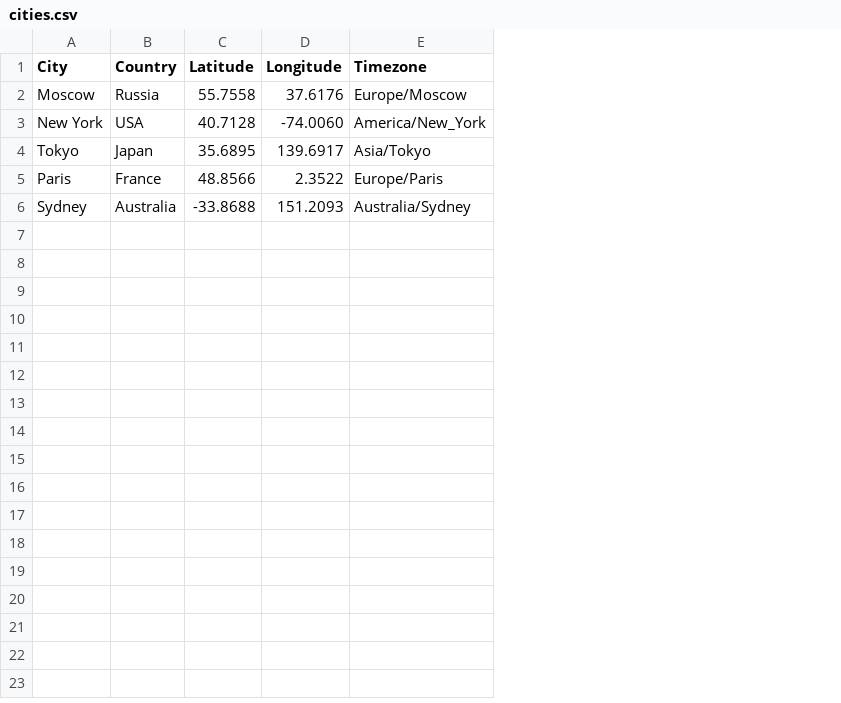
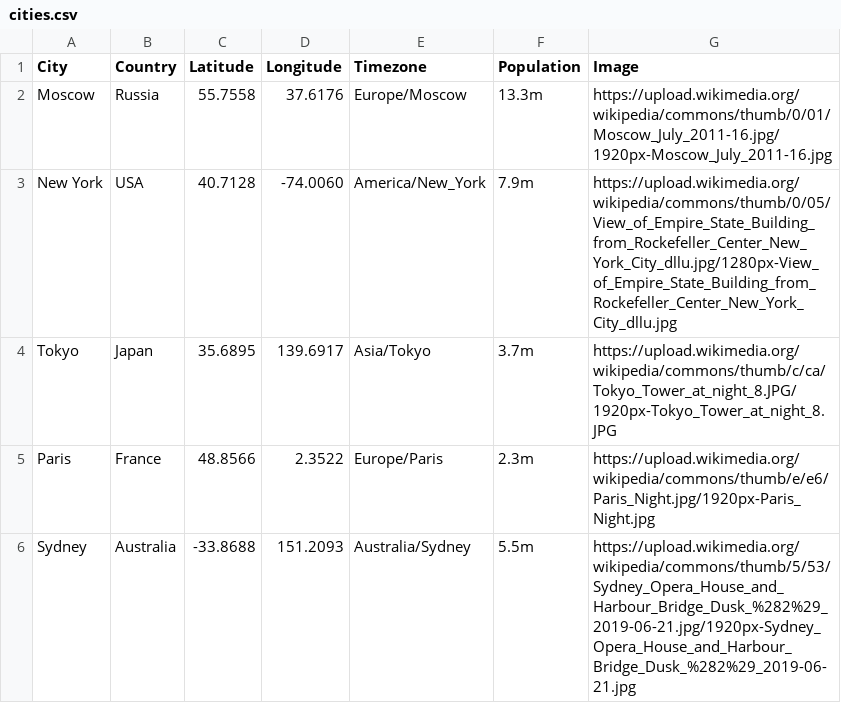
Before and after one commit to sosnovskiim/JavaRestExample, a CSV file: src/main/resources/cities.csv, drawn as a sheet; the diff names each change by its address in the sheet, - before the commit and + after, or states it on an @@ line.

Commit message:
CityViewController done

```diff
--- a/src/main/resources/cities.csv
+++ b/src/main/resources/cities.csv
+column F (Population), rows 2-6: 13.3m | 7.9m | 3.7m | 2.3m | 5.5m
+column G (Image), rows 2-6: https://upload.wikimedia.org/wikipedia/commons/thumb/0/01/Moscow_July_2011-16.jpg/1920px-Moscow_July_2011-16.jpg | https://upload.wikimedia.org/wikipedia/commons/thumb/0/05/View_of_Empire_State_Building_from_Rockefeller_Center_New_York_City_dllu.jpg/1280px-View_of_Empire_State_Building_from_Rockefeller_Center_New_York_City_dllu.jpg | https://upload.wikimedia.org/wikipedia/commons/thumb/c/ca/Tokyo_Tower_at_night_8.JPG/1920px-Tokyo_Tower_at_night_8.JPG | https://upload.wikimedia.org/wikipedia/commons/thumb/e/e6/Paris_Night.jpg/1920px-Paris_Night.jpg | https://upload.wikimedia.org/wikipedia/commons/thumb/5/53/Sydney_Opera_House_and_Harbour_Bridge_Dusk_%282%29_2019-06-21.jpg/1920px-Sydney_Opera_House_and_Harbour_Bridge_Dusk_%282%29_2019-06-21.jpg
```
Also changed, not shown: 12 other files.
